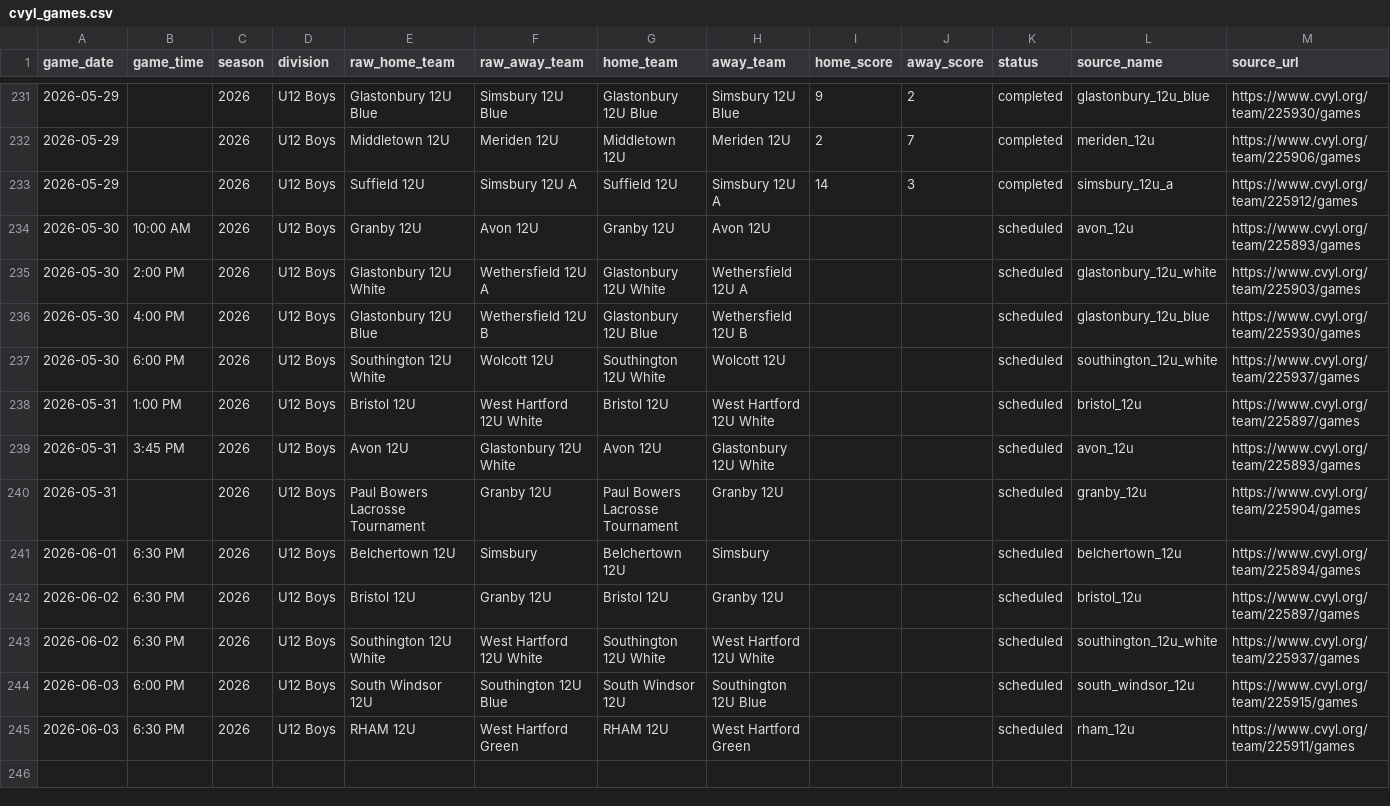
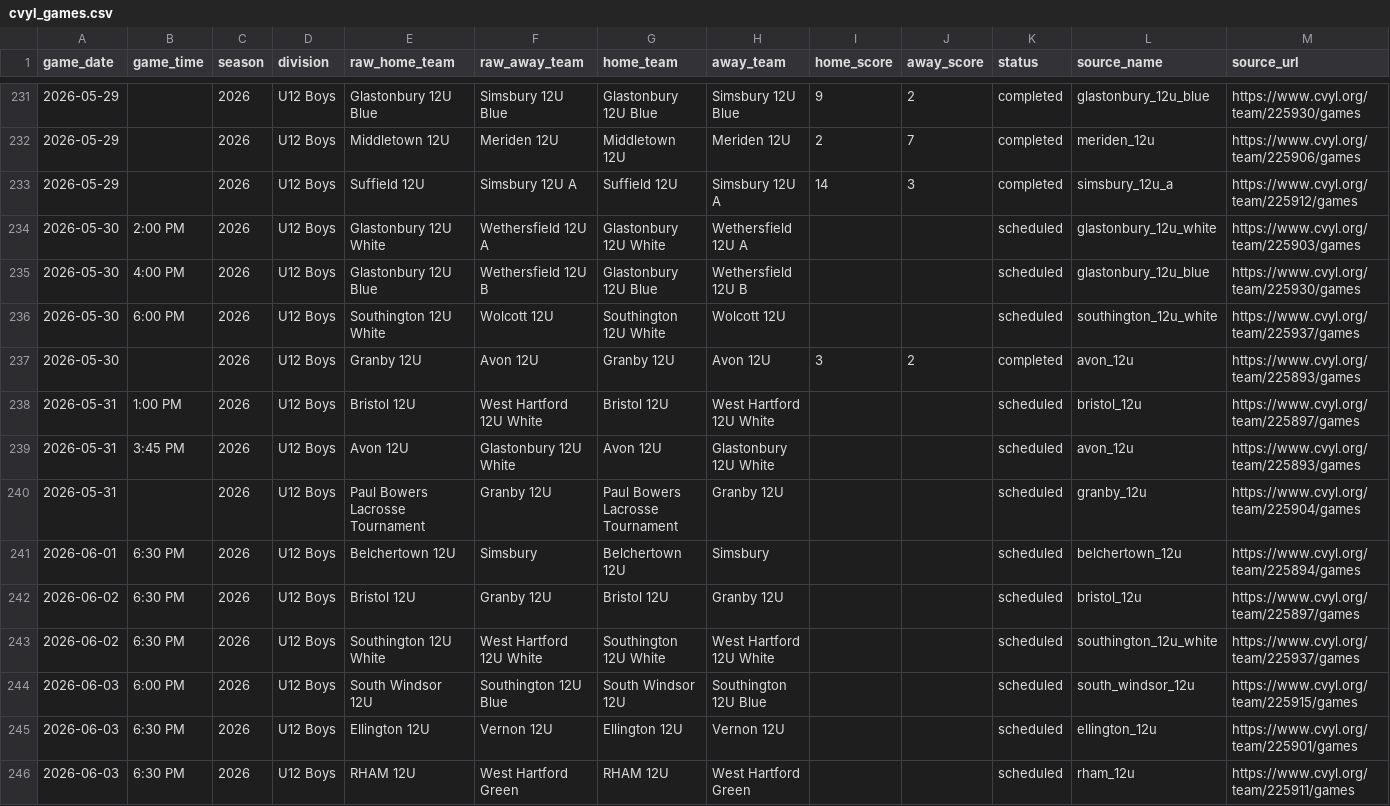
Before and after one commit to Benjaminrussell7/cvyl-prediction-dashboard, a CSV file: data/processed/cvyl_games.csv, drawn as a sheet; only a part is shown, gaps mark what is left out; removed rows and columns are numbered as before the commit, all else as after; rows hold the shown columns only; the diff names each change by its address in the sheet, - before the commit and + after, or states it on an @@ line.

```diff
--- a/data/processed/cvyl_games.csv
+++ b/data/processed/cvyl_games.csv
-row 234: 2026-05-30 | 10:00 AM | 2026 | U12 Boys | Granby 12U | Avon 12U | Granby 12U | Avon 12U |  |  | scheduled | avon_12u | https://www.cvyl.org/team/225893/games
+row 237: 2026-05-30 |  | 2026 | U12 Boys | Granby 12U | Avon 12U | Granby 12U | Avon 12U | 3 | 2 | completed | avon_12u | https://www.cvyl.org/team/225893/games
+row 245: 2026-06-03 | 6:30 PM | 2026 | U12 Boys | Ellington 12U | Vernon 12U | Ellington 12U | Vernon 12U |  |  | scheduled | ellington_12u | https://www.cvyl.org/team/225901/games
```
Also changed, not shown: data/processed/cvyl_completed_games.csv, data/processed/cvyl_elo_history.csv, 18 other files.
